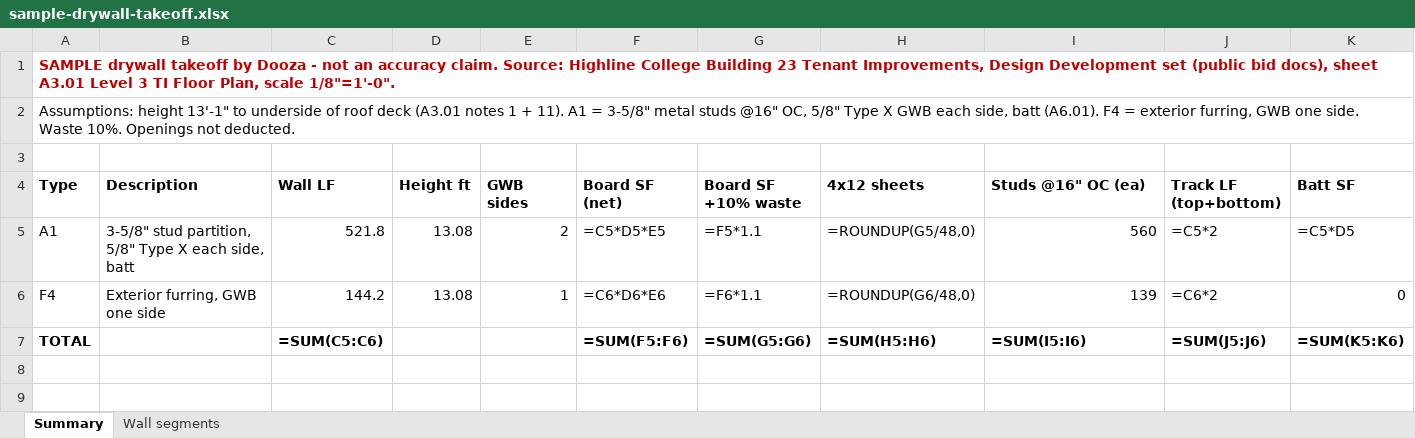
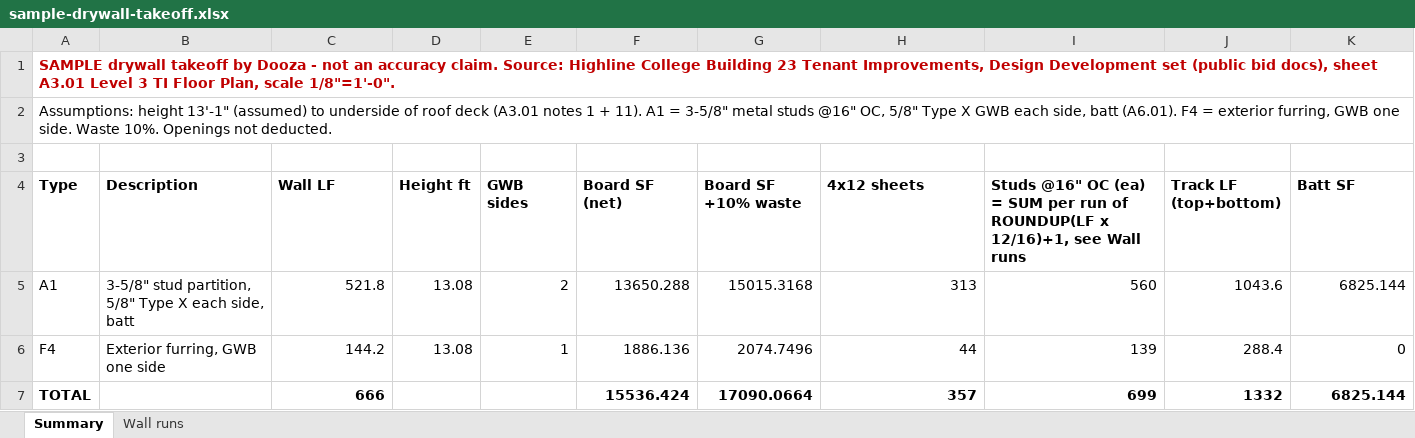
Before and after one commit to sibi-narendran/dooza.ai, an Excel workbook: public/takeoff/sample-drywall-takeoff.xlsx, sheet Summary, drawn as a sheet; values as stored, in another font and other column widths than the file's, no borders; formulas without a stored value are shown as written; the diff names each change by its address in the sheet, - before the commit and + after, or states it on an @@ line.

```diff
--- a/public/takeoff/sample-drywall-takeoff.xlsx (sheet Summary)
+++ b/public/takeoff/sample-drywall-takeoff.xlsx (sheet Summary)
-sheet tab: Wall segments
+sheet tab: Wall runs
-A2 (Type): …height 13'-1" to underside…
+A2 (Type): …height 13'-1" (assumed) to underside…
-I4: Studs @16" OC (ea)
+I4: Studs @16" OC (ea) = SUM per run of ROUNDUP(LF x 12/16)+1, see Wall runs
-F5 (Board SF (net)): =C5*D5*E5
+F5 (Board SF (net)): 13650.288
-G5 (Board SF +10% waste): =F5*1.1
+G5 (Board SF +10% waste): 15015.3168
-H5 (4x12 sheets): =ROUNDUP(G5/48,0)
+H5 (4x12 sheets): 313
-J5 (Track LF (top+bottom)): =C5*2
+J5 (Track LF (top+bottom)): 1043.6
-K5 (Batt SF): =C5*D5
+K5 (Batt SF): 6825.144
-F6 (Board SF (net)): =C6*D6*E6
+F6 (Board SF (net)): 1886.136
-G6 (Board SF +10% waste): =F6*1.1
+G6 (Board SF +10% waste): 2074.7496
-H6 (4x12 sheets): =ROUNDUP(G6/48,0)
+H6 (4x12 sheets): 44
-J6 (Track LF (top+bottom)): =C6*2
+J6 (Track LF (top+bottom)): 288.4
-C7 (Wall LF): =SUM(C5:C6)
+C7 (Wall LF): 666
-F7 (Board SF (net)): =SUM(F5:F6)
+F7 (Board SF (net)): 15536.424
-G7 (Board SF +10% waste): =SUM(G5:G6)
+G7 (Board SF +10% waste): 17090.0664
-H7 (4x12 sheets): =SUM(H5:H6)
+H7 (4x12 sheets): 357
-I7: =SUM(I5:I6)
+I7: 699
-J7 (Track LF (top+bottom)): =SUM(J5:J6)
+J7 (Track LF (top+bottom)): 1332
-K7 (Batt SF): =SUM(K5:K6)
+K7 (Batt SF): 6825.144
```
Also changed, not shown: sheet Wall runs, formulas that keep their value, 2 other files.
